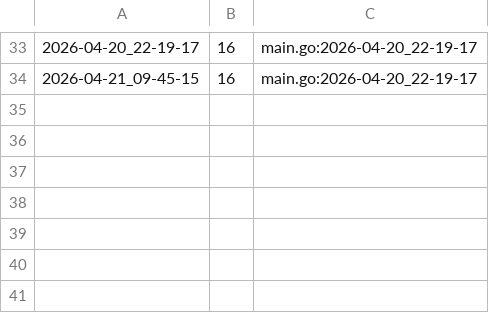
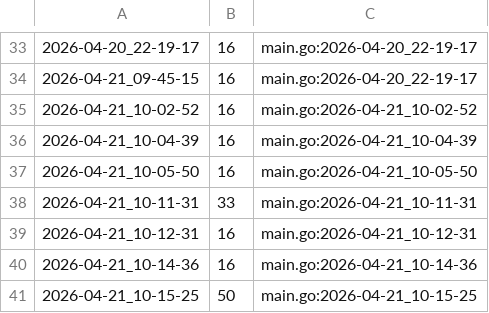
Before and after one commit to qxcode-course/ed-seg-bloco-a-menezes-mr, a CSV file: .tko/track/ed@treinando/track.csv, drawn as a sheet; only a part is shown, gaps mark what is left out; the diff names each change by its address in the sheet, - before the commit and + after, or states it on an @@ line.

Commit message:
torev and reverse - treinando

```diff
--- a/.tko/track/ed@treinando/track.csv
+++ b/.tko/track/ed@treinando/track.csv
+row 35: 2026-04-21_10-02-52 | 16 | main.go:2026-04-21_10-02-52
+row 36: 2026-04-21_10-04-39 | 16 | main.go:2026-04-21_10-04-39
+row 37: 2026-04-21_10-05-50 | 16 | main.go:2026-04-21_10-05-50
+row 38: 2026-04-21_10-11-31 | 33 | main.go:2026-04-21_10-11-31
+row 39: 2026-04-21_10-12-31 | 16 | main.go:2026-04-21_10-12-31
+row 40: 2026-04-21_10-14-36 | 16 | main.go:2026-04-21_10-14-36
+row 41: 2026-04-21_10-15-25 | 50 | main.go:2026-04-21_10-15-25
```
Also changed, not shown: 3 other files.
